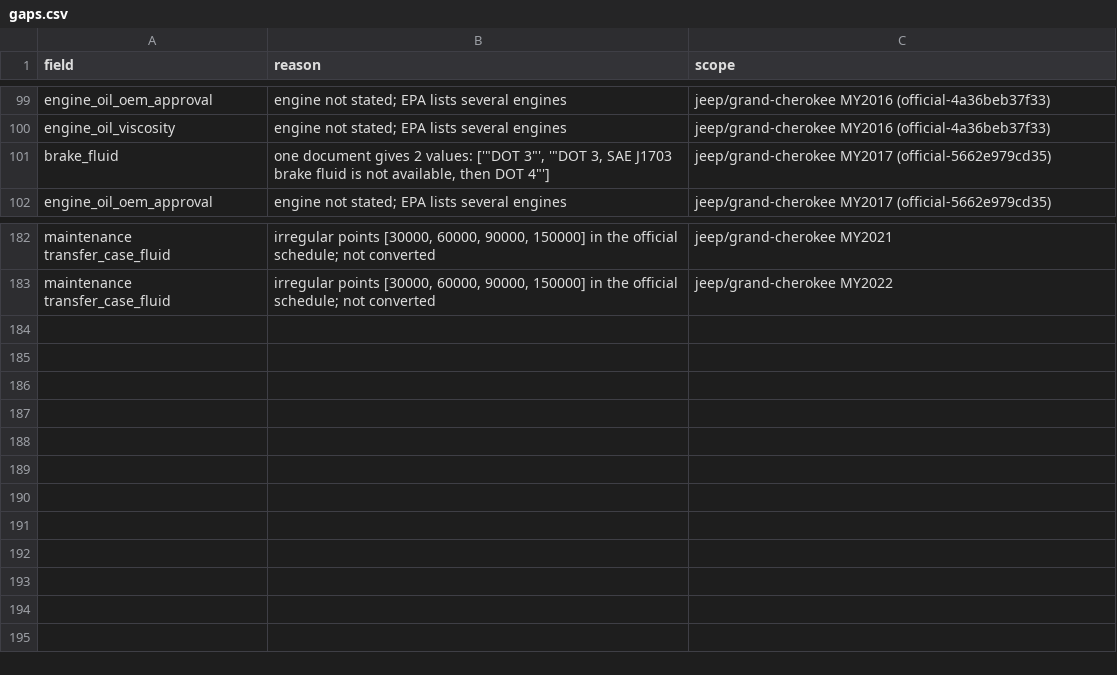
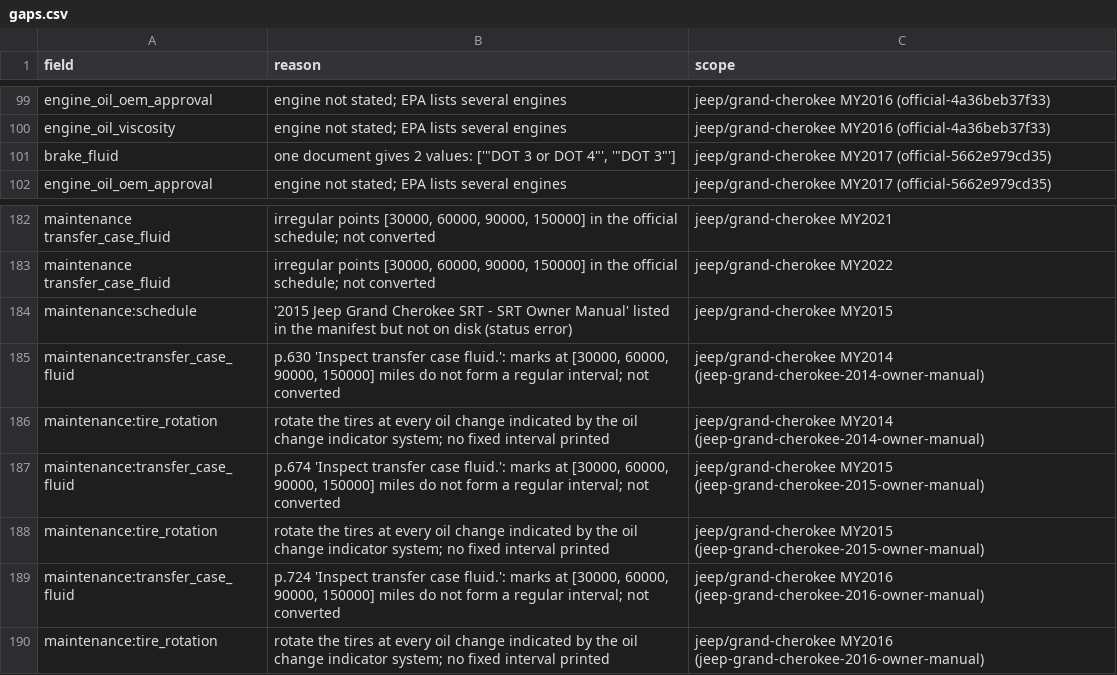
Before and after one commit to bomba1112/AutoExpert, a CSV file: data_work/jeep/staging/grand-cherokee/gaps.csv, drawn as a sheet; only a part is shown, gaps mark what is left out.

```diff
--- a/data_work/jeep/staging/grand-cherokee/gaps.csv
+++ b/data_work/jeep/staging/grand-cherokee/gaps.csv
@@ -100,3 +100,3 @@ engine_oil_oem_approval,engine not stated; EPA lists several engines,jeep/grand-
 engine_oil_viscosity,engine not stated; EPA lists several engines,jeep/grand-cherokee MY2016 (official-4a36beb37f33)
-brake_fluid,"one document gives 2 values: ['""DOT 3""', '""DOT 3, SAE J1703 brake fluid is not available, then DOT 4""']",jeep/grand-cherokee MY2017 (official-5662e979cd35)
+brake_fluid,"one document gives 2 values: ['""DOT 3 or DOT 4""', '""DOT 3""']",jeep/grand-cherokee MY2017 (official-5662e979cd35)
 engine_oil_oem_approval,engine not stated; EPA lists several engines,jeep/grand-cherokee MY2017 (official-5662e979cd35)
@@ -183 +183,8 @@ maintenance transfer_case_fluid,"irregular points [30000, 60000, 90000, 150000]
 maintenance transfer_case_fluid,"irregular points [30000, 60000, 90000, 150000] in the official schedule; not converted",jeep/grand-cherokee MY2022
+maintenance:schedule,'2015 Jeep Grand Cherokee SRT - SRT Owner Manual' listed in the manifest but not on disk (status error),jeep/grand-cherokee MY2015
+maintenance:transfer_case_fluid,"p.630 'Inspect transfer case fluid.': marks at [30000, 60000, 90000, 150000] miles do not form a regular interval; not converted",jeep/grand-cherokee MY2014 (jeep-grand-cherokee-2014-owner-manual)
+maintenance:tire_rotation,rotate the tires at every oil change indicated by the oil change indicator system; no fixed interval printed,jeep/grand-cherokee MY2014 (jeep-grand-cherokee-2014-owner-manual)
+maintenance:transfer_case_fluid,"p.674 'Inspect transfer case fluid.': marks at [30000, 60000, 90000, 150000] miles do not form a regular interval; not converted",jeep/grand-cherokee MY2015 (jeep-grand-cherokee-2015-owner-manual)
+maintenance:tire_rotation,rotate the tires at every oil change indicated by the oil change indicator system; no fixed interval printed,jeep/grand-cherokee MY2015 (jeep-grand-cherokee-2015-owner-manual)
+maintenance:transfer_case_fluid,"p.724 'Inspect transfer case fluid.': marks at [30000, 60000, 90000, 150000] miles do not form a regular interval; not converted",jeep/grand-cherokee MY2016 (jeep-grand-cherokee-2016-owner-manual)
+maintenance:tire_rotation,rotate the tires at every oil change indicated by the oil change indicator system; no fixed interval printed,jeep/grand-cherokee MY2016 (jeep-grand-cherokee-2016-owner-manual)
```
Also changed, not shown: data_work/jeep/staging/cherokee/gaps.csv, data_work/jeep/staging/compass/gaps.csv, 22 other files.
